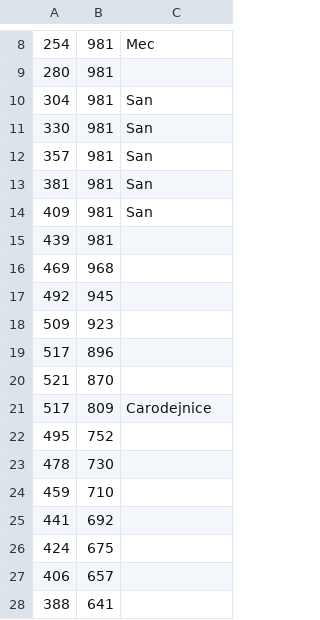
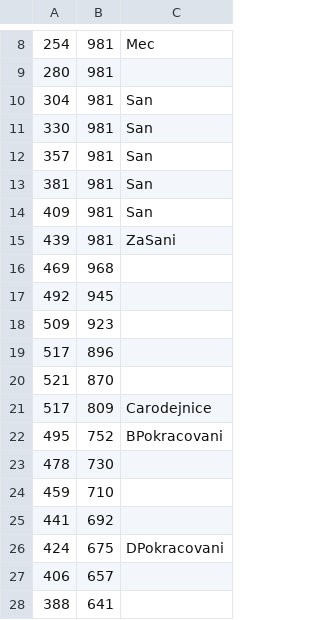
Before and after one commit to PavelHolanek/ZPohadkyDoPohadky, a CSV file: app/src/main/res/raw/a.csv, drawn as a sheet; only a part is shown, gaps mark what is left out.

```diff
--- a/app/src/main/res/raw/a.csv
+++ b/app/src/main/res/raw/a.csv
@@ -14,3 +14,3 @@
 409,981,San
-439,981,
+439,981,ZaSani
 469,968,
@@ -21,3 +21,3 @@
 517,809,Carodejnice
-495,752,
+495,752,BPokracovani
 478,730,
@@ -25,3 +25,3 @@
 441,692,
-424,675,
+424,675,DPokracovani
 406,657,
```
Also changed, not shown: app/src/main/res/raw/c.csv, app/src/main/res/raw/d.csv, 1 other file.
